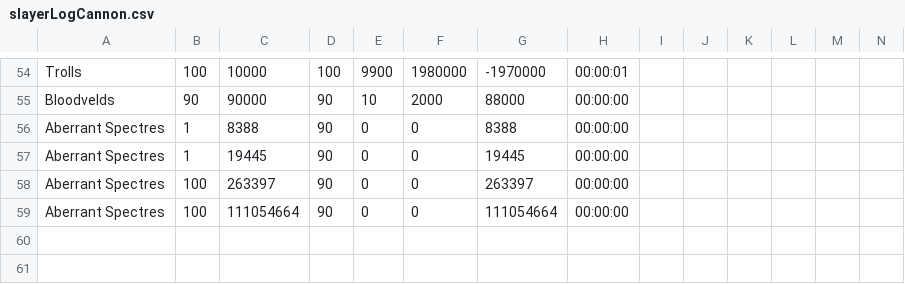
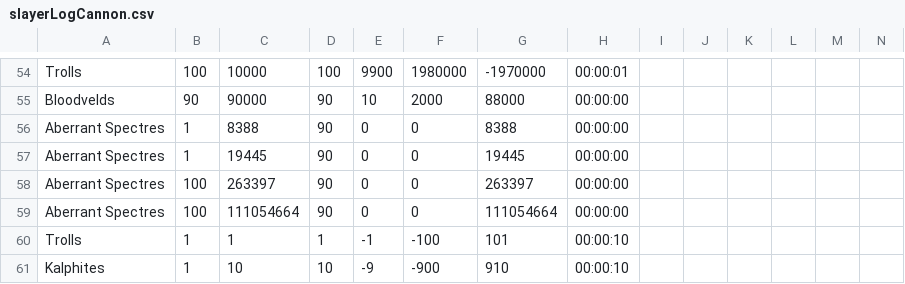
Before and after one commit to flickerstop/07SlayerTracker, a CSV file: slayerLogCannon.csv, drawn as a sheet; only a part is shown, gaps mark what is left out; rows hold the shown columns only; the diff names each change by its address in the sheet, - before the commit and + after, or states it on an @@ line.

```diff
--- a/slayerLogCannon.csv
+++ b/slayerLogCannon.csv
+row 60: Trolls | 1 | 1 | 1 | -1 | -100 | 101 | 00:00:10
+row 61: Kalphites | 1 | 10 | 10 | -9 | -900 | 910 | 00:00:10
```
Also changed, not shown: 4 other files.
